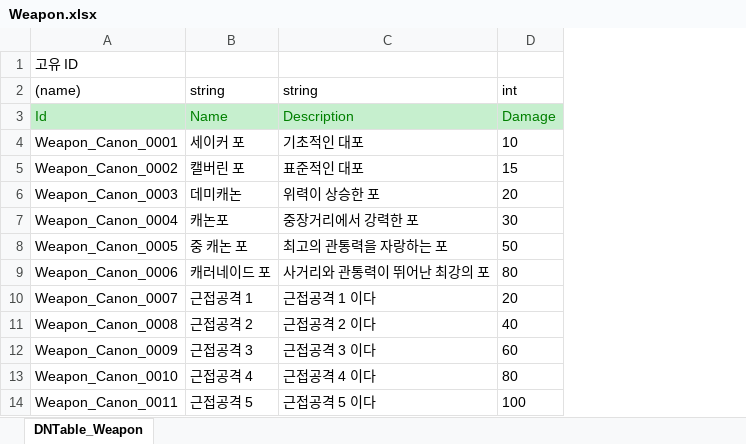
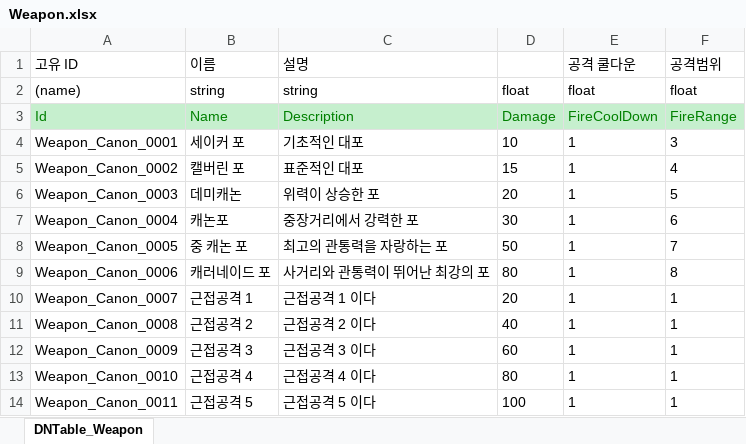
Before and after one commit to shepherdstar27/miniProject_2D, an Excel workbook: JsonConverter/ExcelFiles/Weapon.xlsx, sheet DNTable_Weapon, drawn as a sheet; values as stored, in another font and other column widths than the file's, no borders; the diff names each change by its address in the sheet, - before the commit and + after, or states it on an @@ line.

Commit message:
[게임 작업] 10.2 Weapon 데이터 드리븐 추가, 무기 범위 추가, 무기 쿨다운 추가

```diff
--- a/JsonConverter/ExcelFiles/Weapon.xlsx (sheet DNTable_Weapon)
+++ b/JsonConverter/ExcelFiles/Weapon.xlsx (sheet DNTable_Weapon)
+column E (공격 쿨다운), rows 2-14: float | FireCoolDown | 1 | 1 | 1 | 1 | 1 | 1 | 1 | 1 | 1 | 1 | 1
+column F (공격범위), rows 2-14: float | FireRange | 3 | 4 | 5 | 6 | 7 | 8 | 1 | 1 | 1 | 1 | 1
-B1: (empty)
+B1: 이름
-C1: (empty)
+C1: 설명
-D2: int
+D2: float
```
Also changed, not shown: JsonConverter/ExcelFiles/Engine.xlsx, 18 other files.
